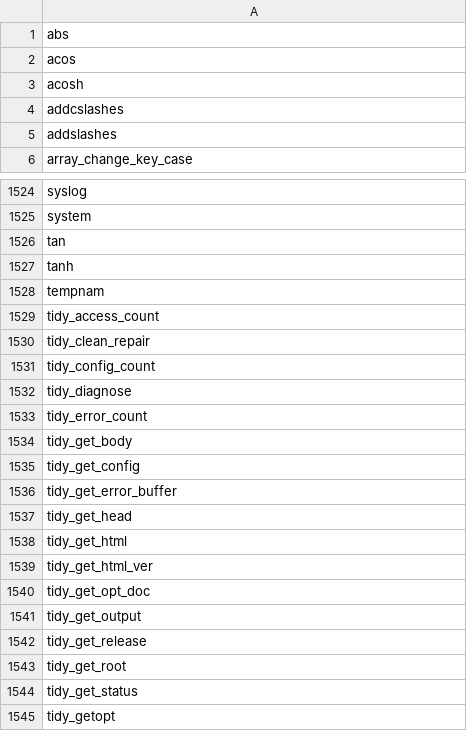
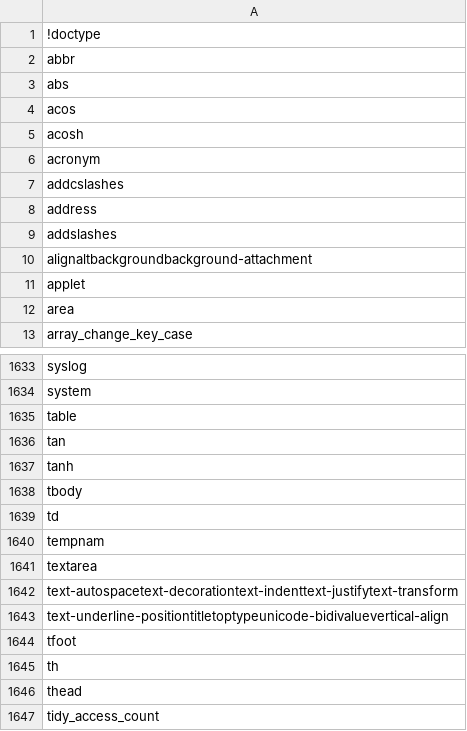
Before and after one commit to takkii/config, a CSV file: dict/php_dict.csv, drawn as a sheet; only a part is shown, gaps mark what is left out; the shorter side is filled out with more unchanged rows; the diff covers the shown part only; the diff names each change by its address in the sheet, - before the commit and + after, or states it on an @@ line.

```diff
--- a/dict/php_dict.csv
+++ b/dict/php_dict.csv
+row 1: !doctype
+row 2: abbr
+row 6: acronym
+row 8: address
+row 10: alignaltbackgroundbackground-attachment
+row 11: applet
+row 12: area
+row 1635: table
+row 1638: tbody
+row 1639: td
+row 1641: textarea
+row 1642: text-autospacetext-decorationtext-indenttext-justifytext-transform
+row 1643: text-underline-positiontitletoptypeunicode-bidivaluevertical-align
+row 1644: tfoot
+row 1645: th
+row 1646: thead
```
Also changed, not shown: 113 added rows elsewhere in this file.
